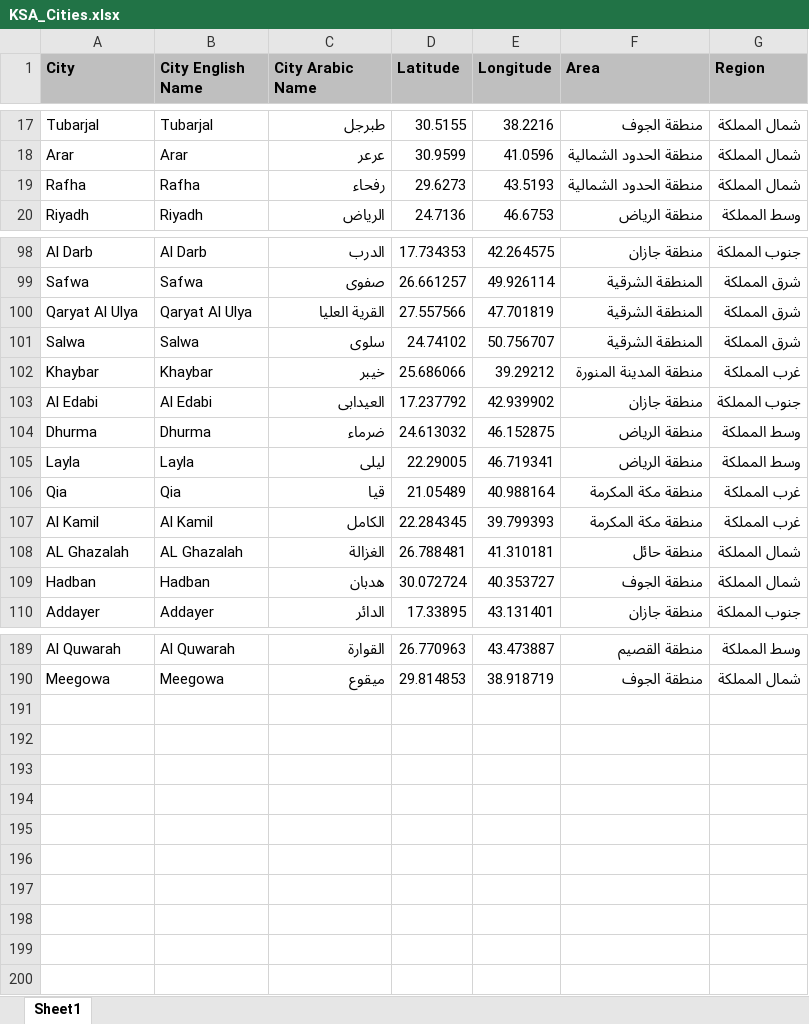
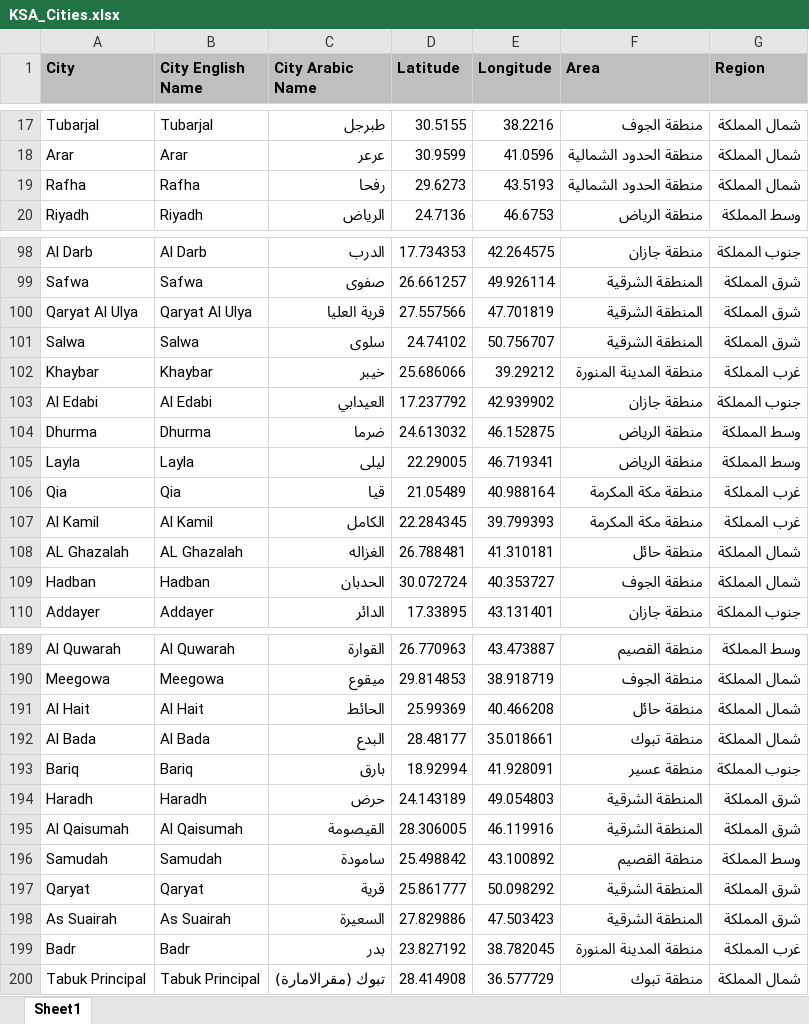
Before and after one commit to abubakrsaad/KSA_COVID19, an Excel workbook: KSA_Cities.xlsx, sheet Sheet1, drawn as a sheet; only a part is shown, gaps mark what is left out; values as stored, in another font and other column widths than the file's, no borders; the diff covers the shown part only; the diff names each change by its address in the sheet, - before the commit and + after, or states it on an @@ line.

```diff
--- a/KSA_Cities.xlsx (sheet Sheet1)
+++ b/KSA_Cities.xlsx (sheet Sheet1)
-C19 (City Arabic Name): رفحاء
+C19 (City Arabic Name): رفحا
-C100 (City Arabic Name): القرية العليا
+C100 (City Arabic Name): قرية العليا
-C103 (City Arabic Name): العيدابى
+C103 (City Arabic Name): العيدابي
-C104 (City Arabic Name): ضرماء
+C104 (City Arabic Name): ضرما
-C108 (City Arabic Name): الغزالة
+C108 (City Arabic Name): الغزاله
-C109 (City Arabic Name): هدبان
+C109 (City Arabic Name): الحدبان
+row 191: Al Hait | Al Hait | الحائط | 25.99369 | 40.466208 | منطقة حائل | شمال المملكة
+row 192: Al Bada | Al Bada | البدع | 28.48177 | 35.018661 | منطقة تبوك | شمال المملكة
+row 193: Bariq | Bariq | بارق | 18.92994 | 41.928091 | منطقة عسير | جنوب المملكة
+row 194: Haradh | Haradh | حرض | 24.143189 | 49.054803 | المنطقة الشرقية | شرق المملكة
+row 195: Al Qaisumah | Al Qaisumah | القيصومة | 28.306005 | 46.119916 | المنطقة الشرقية | شرق المملكة
+row 196: Samudah | Samudah | سامودة | 25.498842 | 43.100892 | منطقة القصيم | وسط المملكة
+row 197: Qaryat | Qaryat | قرية | 25.861777 | 50.098292 | المنطقة الشرقية | شرق المملكة
+row 198: As Suairah | As Suairah | السعيرة | 27.829886 | 47.503423 | المنطقة الشرقية | شرق المملكة
+row 199: Badr | Badr | بدر | 23.827192 | 38.782045 | منطقة المدينة المنورة | غرب المملكة
+row 200: Tabuk Principal | Tabuk Principal | تبوك (مقرالامارة) | 28.414908 | 36.577729 | منطقة تبوك | شمال المملكة
```
Also changed, not shown: 16 edited cells elsewhere in this sheet, 3 other files.
